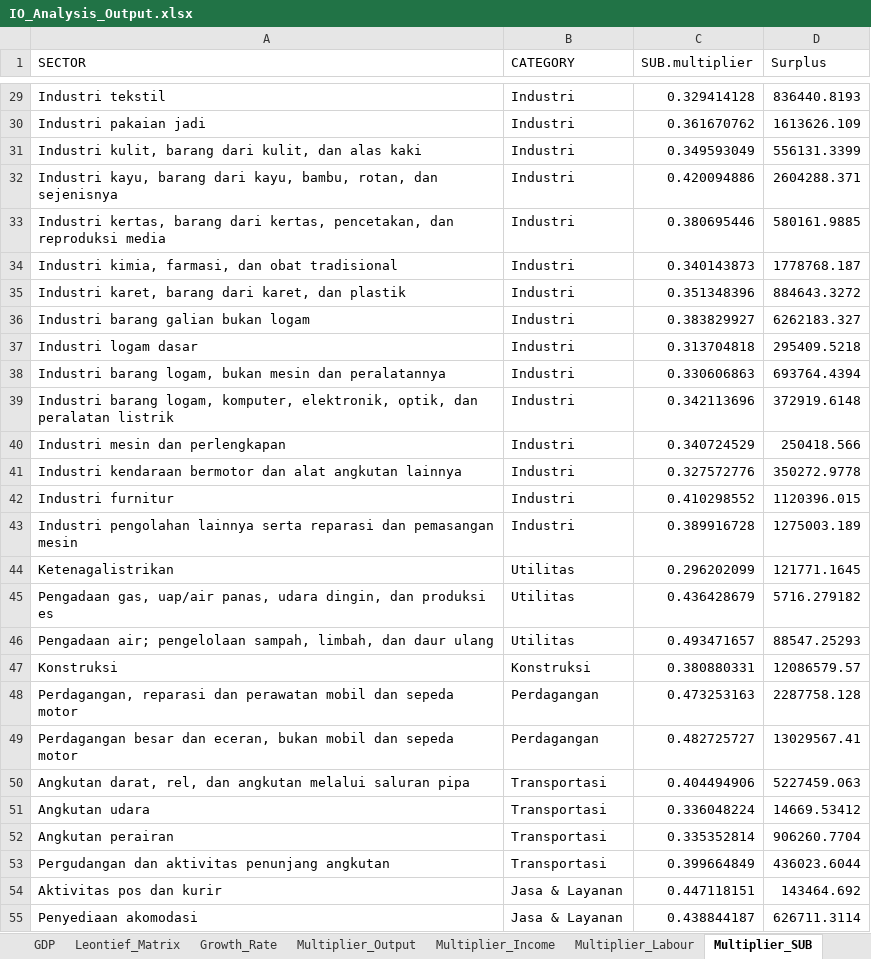
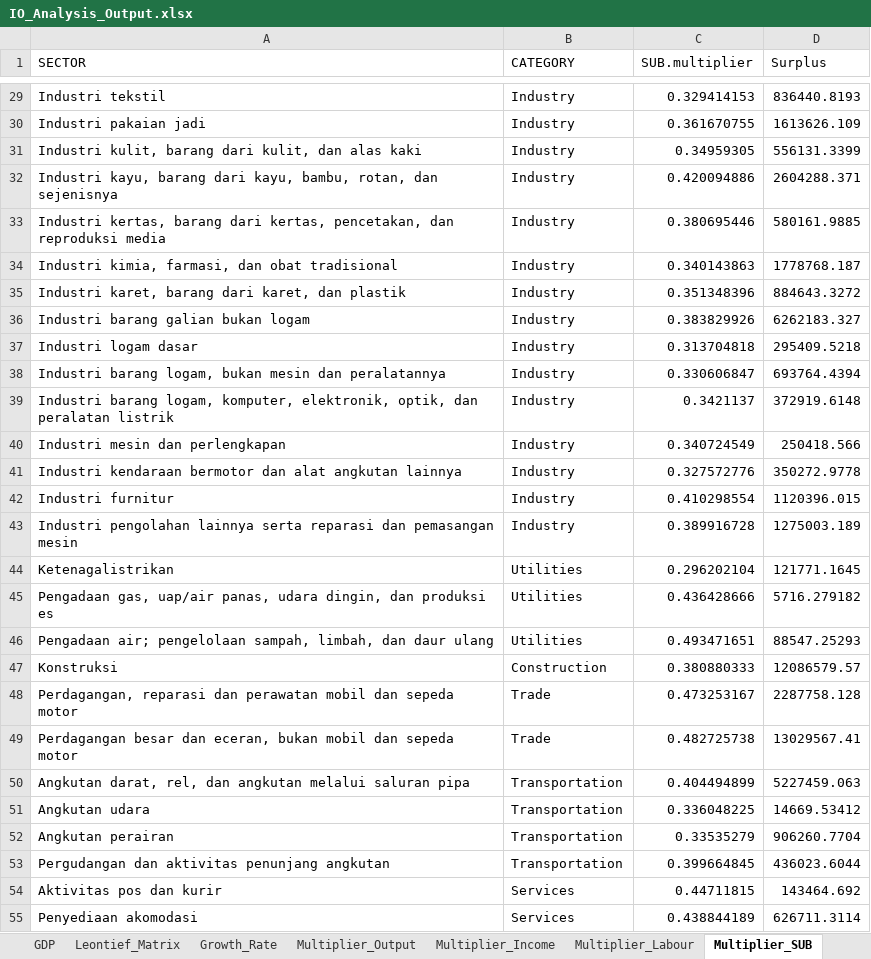
Before and after one commit to icraf-indonesia/TARegEco, an Excel workbook: inst/extdata/output/IO_Analysis_Output.xlsx, sheet Multiplier_SUB, drawn as a sheet; only a part is shown, gaps mark what is left out; values as stored, in another font and other column widths than the file's, no borders; the diff covers the shown part only; the diff names each change by its address in the sheet, - before the commit and + after, or states it on an @@ line.

```diff
--- a/inst/extdata/output/IO_Analysis_Output.xlsx (sheet Multiplier_SUB)
+++ b/inst/extdata/output/IO_Analysis_Output.xlsx (sheet Multiplier_SUB)
-B29:B43 (CATEGORY): Industri
+B29:B43 (CATEGORY): Industry
-C29 (SUB.multiplier): 0.329414128
+C29 (SUB.multiplier): 0.329414153
-C30 (SUB.multiplier): 0.361670762
+C30 (SUB.multiplier): 0.361670755
-C31 (SUB.multiplier): 0.349593049
+C31 (SUB.multiplier): 0.34959305
-C34 (SUB.multiplier): 0.340143873
+C34 (SUB.multiplier): 0.340143863
-C36 (SUB.multiplier): 0.383829927
+C36 (SUB.multiplier): 0.383829926
-C38 (SUB.multiplier): 0.330606863
+C38 (SUB.multiplier): 0.330606847
-C39 (SUB.multiplier): 0.342113696
+C39 (SUB.multiplier): 0.3421137
-C40 (SUB.multiplier): 0.340724529
+C40 (SUB.multiplier): 0.340724549
-C42 (SUB.multiplier): 0.410298552
+C42 (SUB.multiplier): 0.410298554
-B44:B46 (CATEGORY): Utilitas
+B44:B46 (CATEGORY): Utilities
-C44 (SUB.multiplier): 0.296202099
+C44 (SUB.multiplier): 0.296202104
-C45 (SUB.multiplier): 0.436428679
+C45 (SUB.multiplier): 0.436428666
-C46 (SUB.multiplier): 0.493471657
+C46 (SUB.multiplier): 0.493471651
-B47 (CATEGORY): Konstruksi
+B47 (CATEGORY): Construction
-C47 (SUB.multiplier): 0.380880331
+C47 (SUB.multiplier): 0.380880333
-B48:B49 (CATEGORY): Perdagangan
+B48:B49 (CATEGORY): Trade
-C48 (SUB.multiplier): 0.473253163
+C48 (SUB.multiplier): 0.473253167
-C49 (SUB.multiplier): 0.482725727
+C49 (SUB.multiplier): 0.482725738
-B50:B53 (CATEGORY): Transportasi
+B50:B53 (CATEGORY): Transportation
-C50 (SUB.multiplier): 0.404494906
+C50 (SUB.multiplier): 0.404494899
-C51 (SUB.multiplier): 0.336048224
+C51 (SUB.multiplier): 0.336048225
-C52 (SUB.multiplier): 0.335352814
+C52 (SUB.multiplier): 0.33535279
-C53 (SUB.multiplier): 0.399664849
+C53 (SUB.multiplier): 0.399664845
-B54:B55 (CATEGORY): Jasa & Layanan
+B54:B55 (CATEGORY): Services
-C54 (SUB.multiplier): 0.447118151
+C54 (SUB.multiplier): 0.44711815
-C55 (SUB.multiplier): 0.438844187
+C55 (SUB.multiplier): 0.438844189
```
Also changed, not shown: 68 edited cells elsewhere in this sheet, sheet GDP, sheet Multiplier_Output, sheet Multiplier_Income, sheet Multiplier_Labour, sheet Balance_Detail, sheet Linkage, 1 other file.
